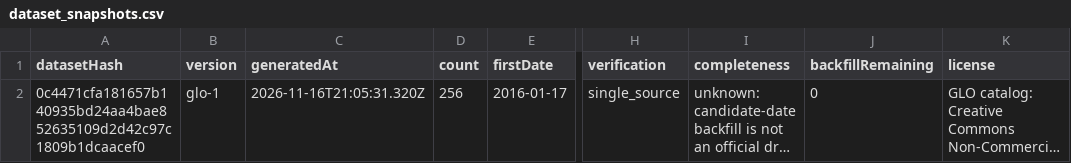
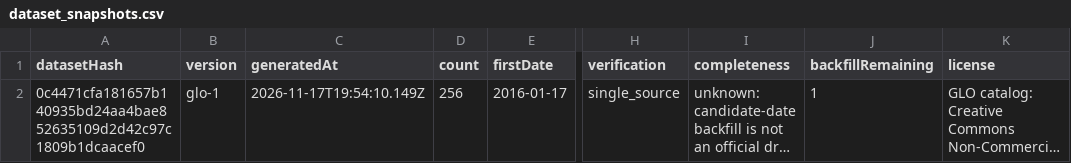
Before and after one commit to Ncsc8650/HAMMTO, a CSV file: public/data/tables/dataset_snapshots.csv, drawn as a sheet; only a part is shown, gaps mark what is left out; long unchanged cells end in …; the diff names each change by its address in the sheet, - before the commit and + after, or states it on an @@ line.

```diff
--- a/public/data/tables/dataset_snapshots.csv
+++ b/public/data/tables/dataset_snapshots.csv
-C2 (generatedAt): 2026-11-16T21:05:31.320Z
+C2 (generatedAt): 2026-11-17T19:54:10.149Z
-J2 (backfillRemaining): 0
+J2 (backfillRemaining): 1
```
Also changed, not shown: public/data/tables/audit_logs.csv, public/data/tables/evaluations.csv, 18 other files.
